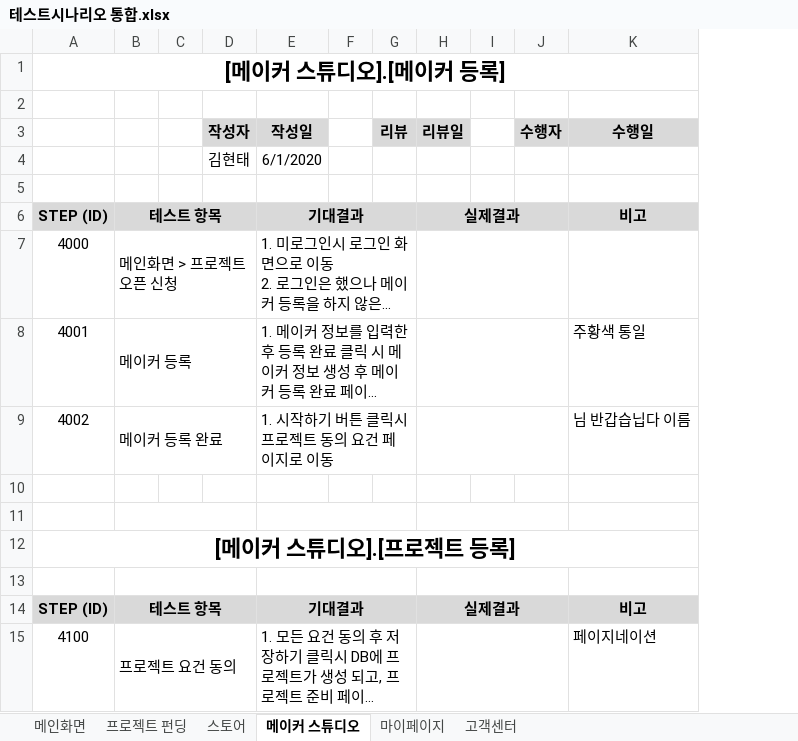
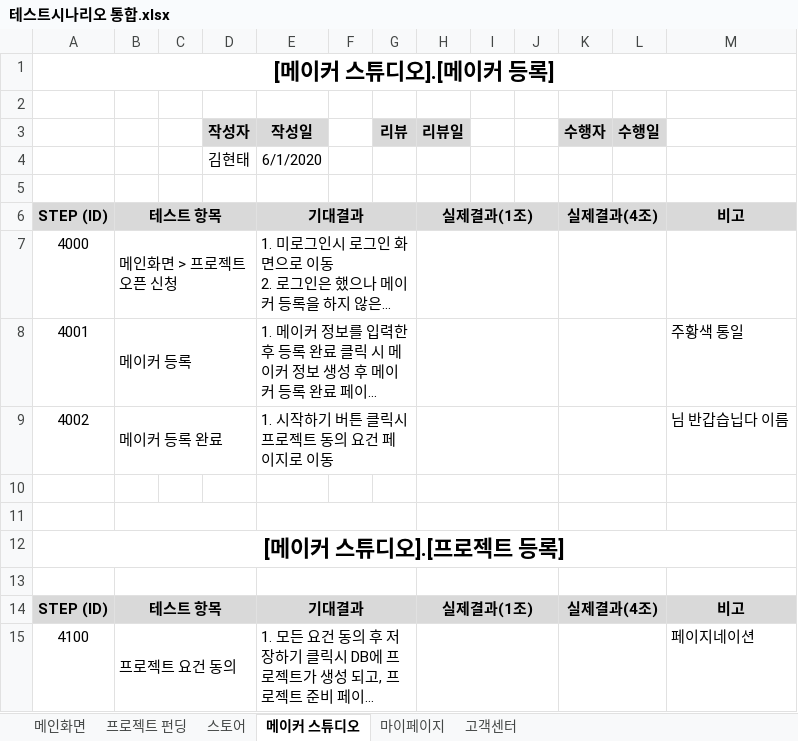
Before and after one commit to hhsw07/ezen-academy-projects, an Excel workbook: 5. 테스트 시나리오/테스트시나리오 통합.xlsx, sheet 메이커 스튜디오, drawn as a sheet; only a part is shown; long unchanged cells end in …; values as stored, in another font and other column widths than the file's, no borders; removed rows and columns are numbered as before the commit, all else as after; the diff covers the shown part only; the diff names each change by its address in the sheet, - before the commit and + after, or states it on an @@ line.

```diff
--- a/5. 테스트 시나리오/테스트시나리오 통합.xlsx (sheet 메이커 스튜디오)
+++ b/5. 테스트 시나리오/테스트시나리오 통합.xlsx (sheet 메이커 스튜디오)
+column J, empty
+column L (수행일), empty
-M3: 수행일
+M3: (empty)
-M3 fill: #D9D9D9
+M3 fill: none
-H6 (리뷰일): 실제결과
+H6 (리뷰일): 실제결과(1조)
-H6:J6 merged
+H6:J6 merged
-K6 (수행자): (empty)
+K6 (수행자): 실제결과(4조)
+K6:L6 merged
-H7:J7 merged
+H7:J7 merged
+K7:L7 merged
-H8:J8 merged
+H8:J8 merged
+K8:L8 merged
-H9:J9 merged
+H9:J9 merged
+K9:L9 merged
+H10:J10 merged
+K10:L10 merged
-H11:J11 merged
+H11:J11 merged
+K11:L11 merged
-H13:J13 merged
+H13:J13 merged
+K13:L13 merged
-H14 (리뷰일): 실제결과
+H14 (리뷰일): 실제결과(1조)
-H14:J14 merged
+H14:J14 merged
-K14 (수행자): (empty)
+K14 (수행자): 실제결과(4조)
+K14:L14 merged
-H15:J15 merged
+H15:J15 merged
+K15:L15 merged
```
Also changed, not shown: 4 edited cells and merged cells elsewhere in this sheet, sheet 고객센터, sheet 메인화면, sheet 마이페이지, sheet 프로젝트 펀딩, sheet 스토어, 8 other files.
